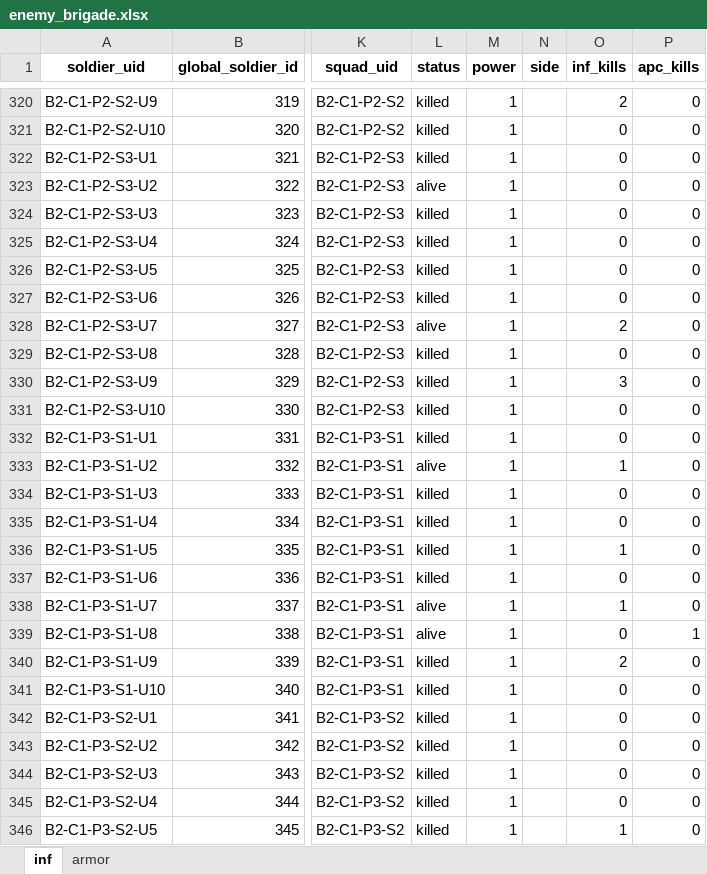
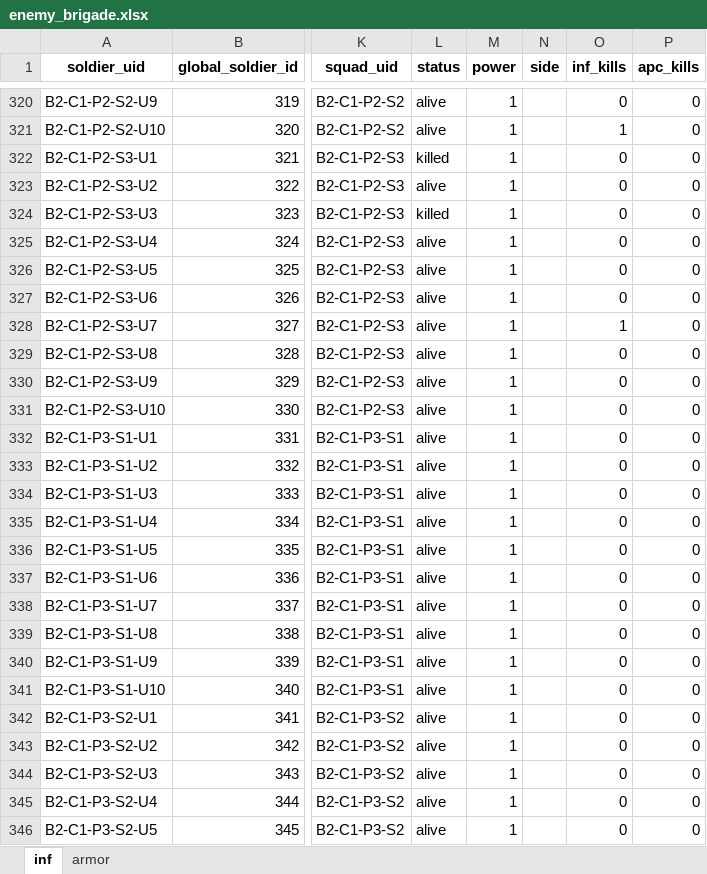
Before and after one commit to Lapidus93/WM_calculations, an Excel workbook: enemy_brigade.xlsx, sheet inf, drawn as a sheet; only a part is shown, gaps mark what is left out; values as stored, in another font and other column widths than the file's, no borders; the diff covers the shown part only; the diff names each change by its address in the sheet, - before the commit and + after, or states it on an @@ line.

```diff
--- a/enemy_brigade.xlsx (sheet inf)
+++ b/enemy_brigade.xlsx (sheet inf)
-L320:L321 (status): killed
+L320:L321 (status): alive
-O320 (inf_kills): 2
+O320 (inf_kills): 0
-O321 (inf_kills): 0
+O321 (inf_kills): 1
-L325:L327 (status): killed
+L325:L327 (status): alive
-O328 (inf_kills): 2
+O328 (inf_kills): 1
-L329:L332 (status): killed
+L329:L332 (status): alive
-O330 (inf_kills): 3
+O330 (inf_kills): 0
-O333 (inf_kills): 1
+O333 (inf_kills): 0
-L334:L337 (status): killed
+L334:L337 (status): alive
-O336 (inf_kills): 1
+O336 (inf_kills): 0
-O338 (inf_kills): 1
+O338 (inf_kills): 0
-P339 (apc_kills): 1
+P339 (apc_kills): 0
-L340:L346 (status): killed
+L340:L346 (status): alive
-O340 (inf_kills): 2
+O340 (inf_kills): 0
-O346 (inf_kills): 1
+O346 (inf_kills): 0
```
Also changed, not shown: 497 edited cells elsewhere in this sheet, sheet armor, player_brigade.xlsx, tactical_battle_log.xlsx, 5 other files.
